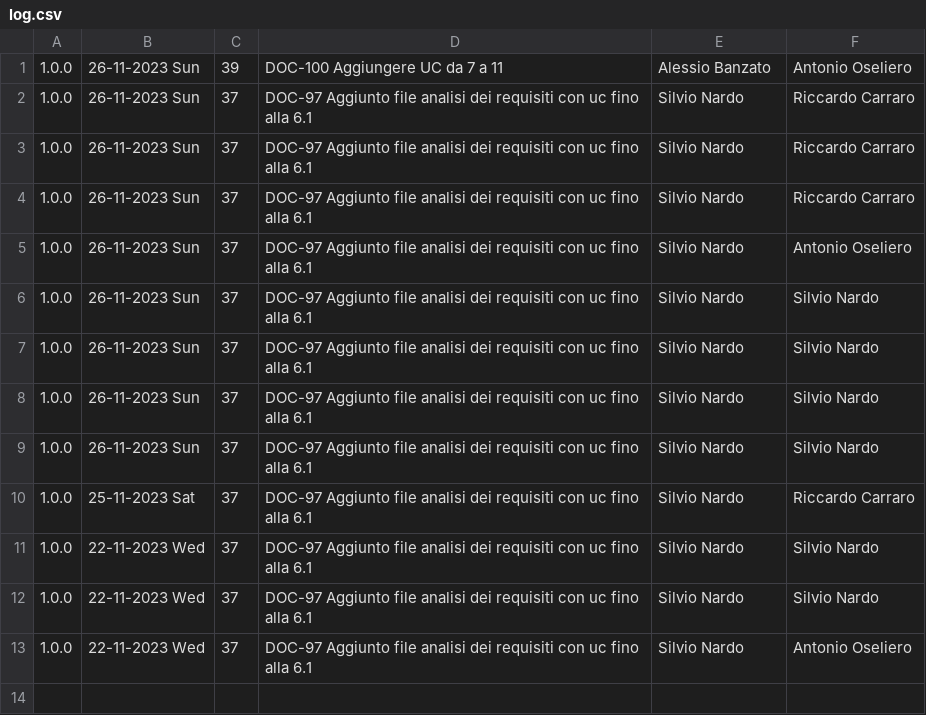
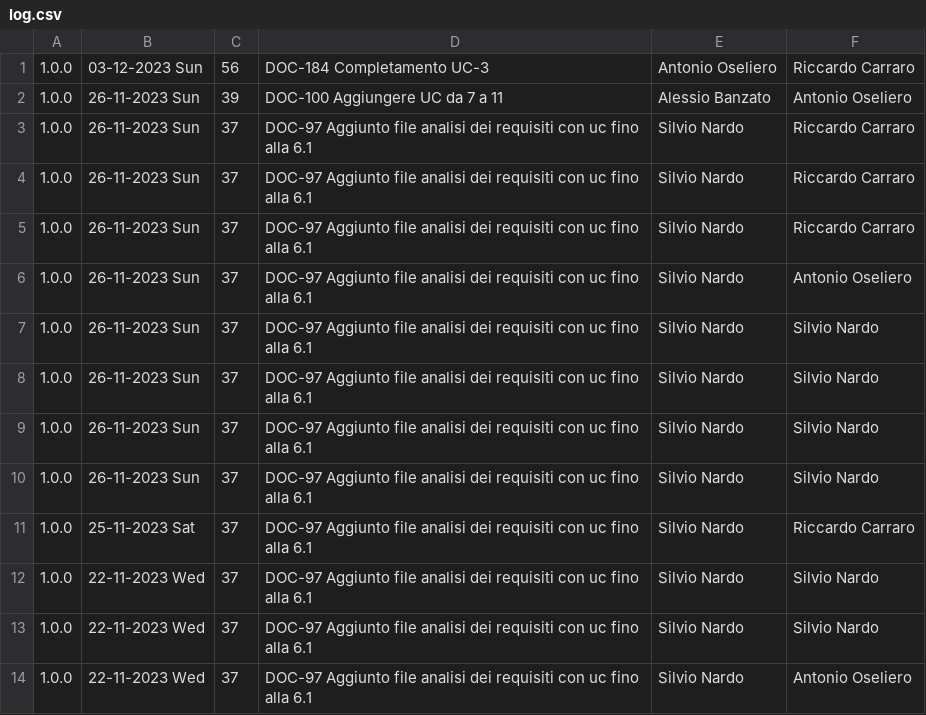
Before and after one commit to Error-418-SWE/Documenti, a CSV file: 2 - RTB/Documentazione esterna/Analisi dei Requisiti/log.csv, drawn as a sheet; the diff names each change by its address in the sheet, - before the commit and + after, or states it on an @@ line.

```diff
--- a/2 - RTB/Documentazione esterna/Analisi dei Requisiti/log.csv
+++ b/2 - RTB/Documentazione esterna/Analisi dei Requisiti/log.csv
+row 1: 1.0.0 | 03-12-2023 Sun | 56 | DOC-184 Completamento UC-3 | Antonio Oseliero | Riccardo Carraro
```
